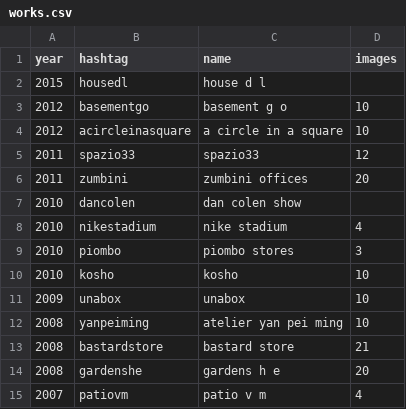
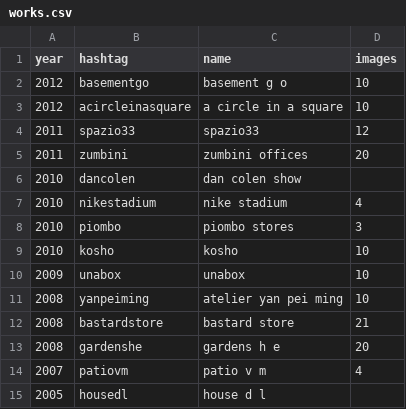
Before and after one commit to toybreaker/binocle, a CSV file: _data/works.csv, drawn as a sheet; removed rows and columns are numbered as before the commit, all else as after; the diff names each change by its address in the sheet, - before the commit and + after, or states it on an @@ line.

Commit message:
...

```diff
--- a/_data/works.csv
+++ b/_data/works.csv
-row 2: 2015 | housedl | house d l
+row 15: 2005 | housedl | house d l
```
